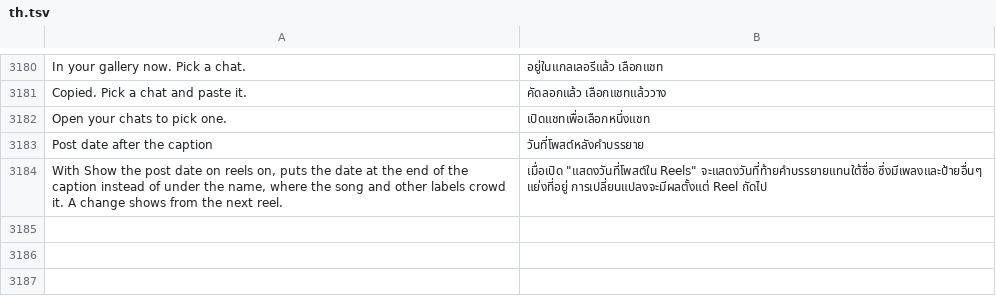
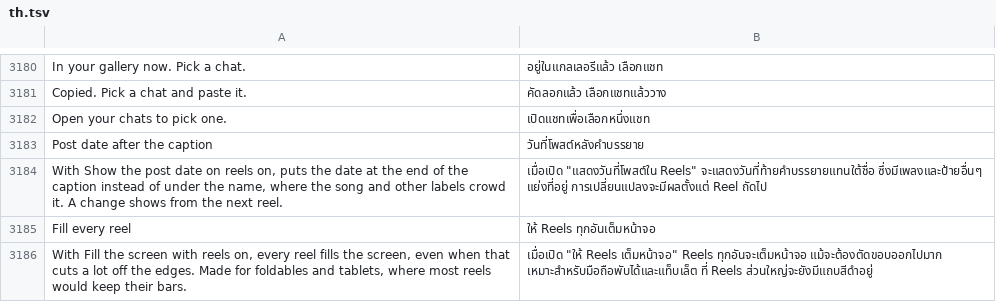
Before and after one commit to SysAdminDoc/HushFacebook, a TSV file: extensions/shared/library/src/main/l10n/th.tsv, drawn as a sheet; only a part is shown, gaps mark what is left out.

Commit message:
Add Fill every reel for foldables and tablets
Fill the screen with reels fills a reel only when no more than a quarter
of its picture gets cut. On an unfolded foldable the screen is close to
square, so a 9:16 reel would lose about a third of its width and kept its
bars, and people had to pinch every reel to fill it. The new switch under
it lifts that limit, so every reel fills while both are on. Square videos,
landscape videos in an upright player and feed-sized players still keep
their whole picture. It starts off.

Refs #571

```diff
--- a/extensions/shared/library/src/main/l10n/th.tsv
+++ b/extensions/shared/library/src/main/l10n/th.tsv
@@ -3184 +3184,3 @@ Post date after the caption	วันที่โพสต์หลังคำ
 With Show the post date on reels on, puts the date at the end of the caption instead of under the name, where the song and other labels crowd it. A change shows from the next reel.	เมื่อเปิด "แสดงวันที่โพสต์ใน Reels" จะแสดงวันที่ท้ายคำบรรยายแทนใต้ชื่อ ซึ่งมีเพลงและป้ายอื่นๆ แย่งที่อยู่ การเปลี่ยนแปลงจะมีผลตั้งแต่ Reel ถัดไป
+Fill every reel	ให้ Reels ทุกอันเต็มหน้าจอ
+With Fill the screen with reels on, every reel fills the screen, even when that cuts a lot off the edges. Made for foldables and tablets, where most reels would keep their bars.	เมื่อเปิด "ให้ Reels เต็มหน้าจอ" Reels ทุกอันจะเต็มหน้าจอ แม้จะต้องตัดขอบออกไปมาก เหมาะสำหรับมือถือพับได้และแท็บเล็ต ที่ Reels ส่วนใหญ่จะยังมีแถบสีดำอยู่
```
Also changed, not shown: extensions/shared/library/src/main/l10n/ar.tsv, extensions/shared/library/src/main/l10n/de.tsv, 32 other files.
